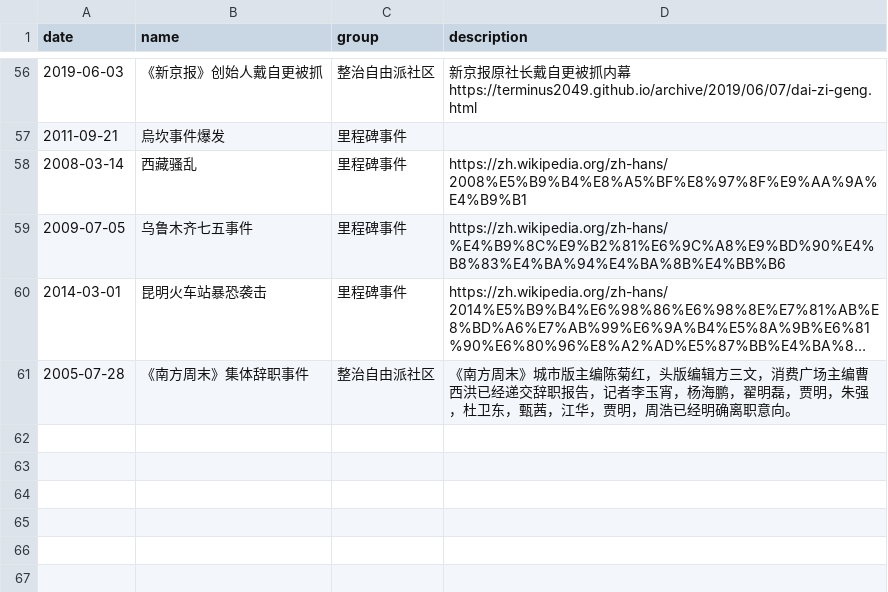
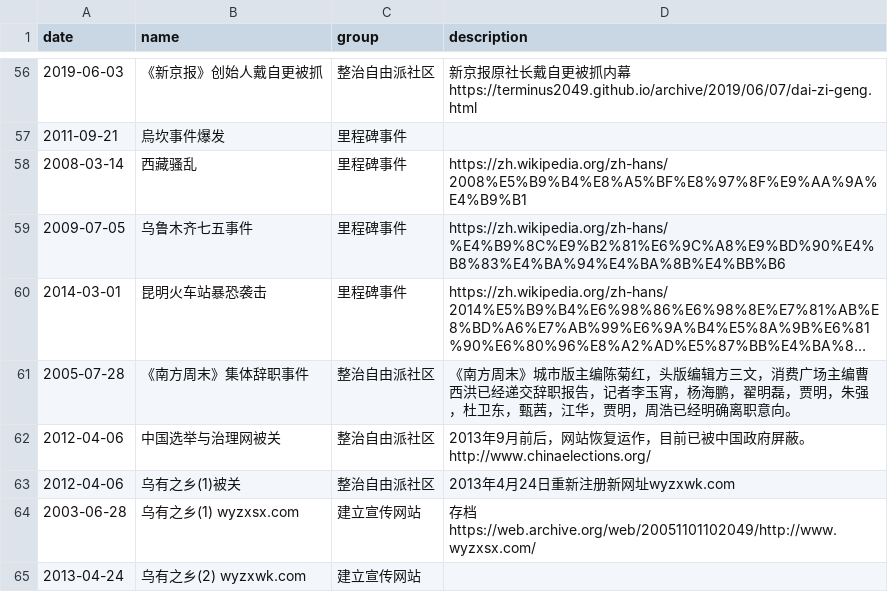
Before and after one commit to chinatimeline/data, a CSV file: ideology/CCP_Ideology_Events.csv, drawn as a sheet; only a part is shown, gaps mark what is left out; long unchanged cells end in …; the diff names each change by its address in the sheet, - before the commit and + after, or states it on an @@ line.

Commit message:
更新

```diff
--- a/ideology/CCP_Ideology_Events.csv
+++ b/ideology/CCP_Ideology_Events.csv
+row 62: 2012-04-06 | 中国选举与治理网被关 | 整治自由派社区 | 2013年9月前后，网站恢复运作，目前已被中国政府屏蔽。http://www.chinaelections.org/
+row 63: 2012-04-06 | 乌有之乡(1)被关 | 整治自由派社区 | 2013年4月24日重新注册新网址wyzxwk.com
+row 64: 2003-06-28 | 乌有之乡(1) wyzxsx.com | 建立宣传网站 | 存档 https://web.archive.org/web/20051101102049/http://www.wyzxsx.com/
+row 65: 2013-04-24 | 乌有之乡(2) wyzxwk.com | 建立宣传网站
```
